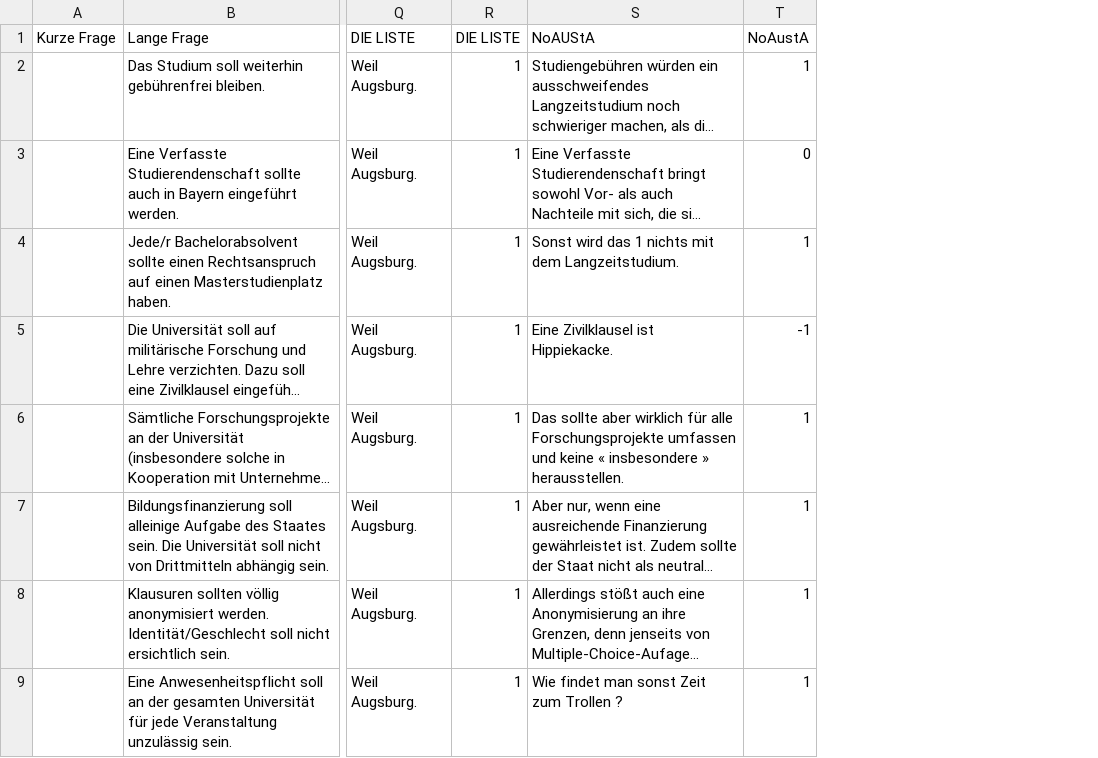
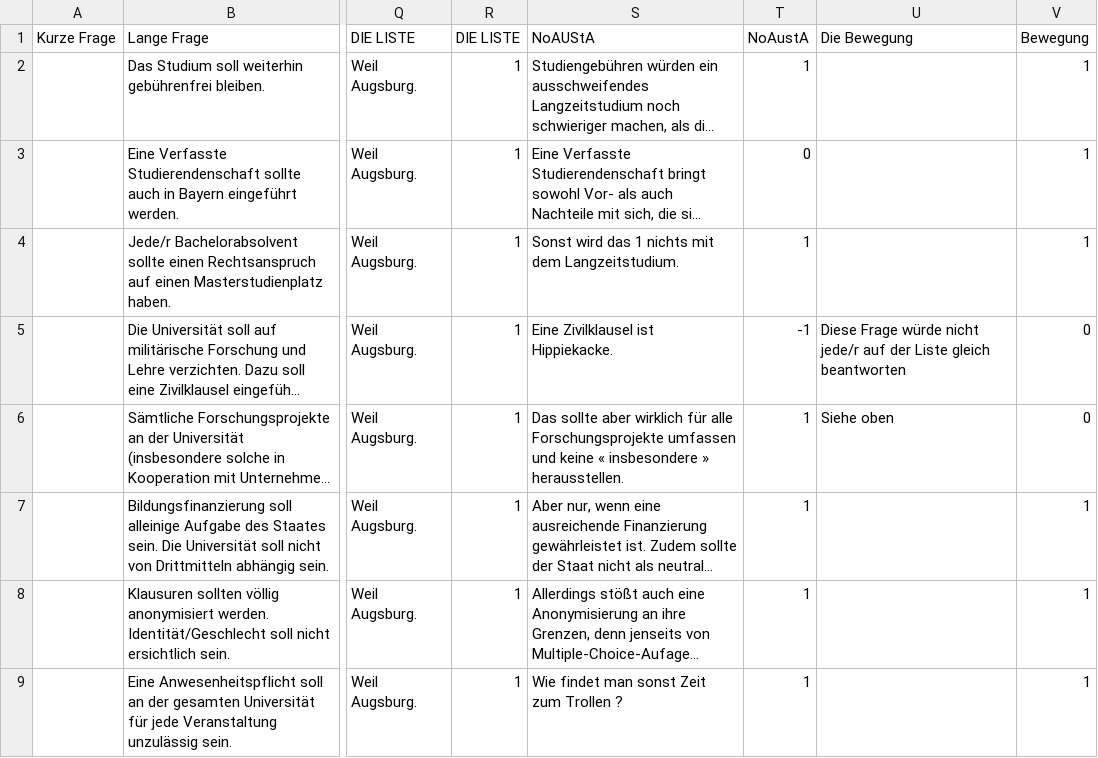
Before and after one commit to Debakel/studi-mat, a CSV file: data/daten_de.csv, drawn as a sheet; only a part is shown, gaps mark what is left out; long unchanged cells end in …; the diff names each change by its address in the sheet, - before the commit and + after, or states it on an @@ line.

Commit message:
Update daten_de.csv Antworten von Die Bewegung

```diff
--- a/data/daten_de.csv
+++ b/data/daten_de.csv
+column U (Die Bewegung), rows 5-6: Diese Frage würde nicht jede/r auf der Liste gleich beantworten | Siehe oben
+column V (Bewegung), rows 2-9: 1 | 1 | 1 | 0 | 0 | 1 | 1 | 1
```
